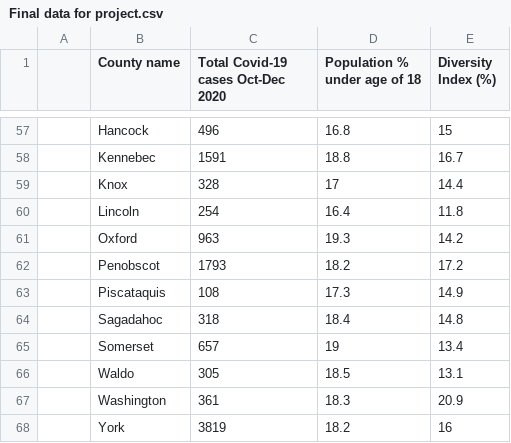
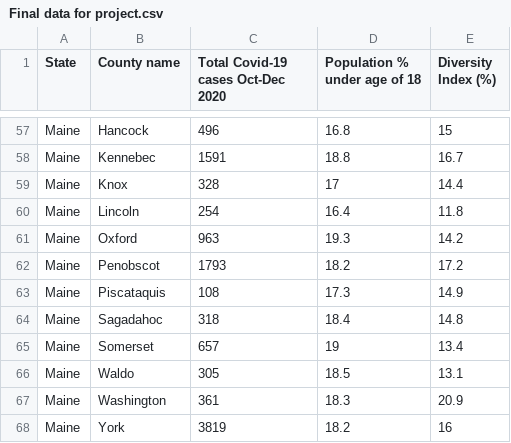
Before and after one commit to sht150/ChE-Math-Project1, a CSV file: Final data for project.csv, drawn as a sheet; only a part is shown, gaps mark what is left out; the diff covers the shown part only; the diff names each change by its address in the sheet, - before the commit and + after, or states it on an @@ line.

```diff
--- a/Final data for project.csv
+++ b/Final data for project.csv
-A1: (empty)
+A1: State
-A57:A68 (State): (empty)
+A57:A68 (State): Maine
```
Also changed, not shown: 49 edited cells elsewhere in this file.
